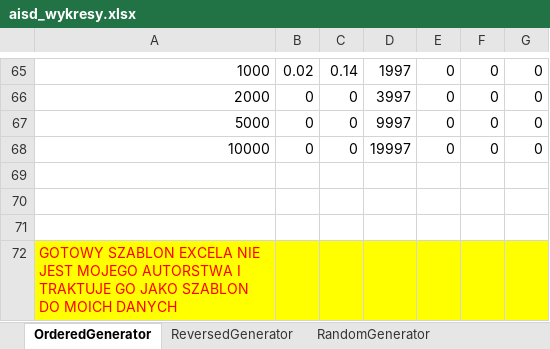
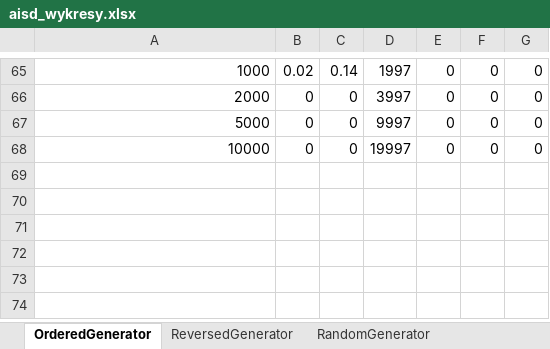
Before and after one commit to qamarq/pwr-repo, an Excel workbook: sem2/aisd-lab/src/lab4/aisd_wykresy.xlsx, sheet OrderedGenerator, drawn as a sheet; only a part is shown, gaps mark what is left out; values as stored, in another font and other column widths than the file's, no borders; charts and pictures not drawn; the diff names each change by its address in the sheet, - before the commit and + after, or states it on an @@ line.

Commit message:
feat(aisd-lab): lab6 udpate

```diff
--- a/sem2/aisd-lab/src/lab4/aisd_wykresy.xlsx (sheet OrderedGenerator)
+++ b/sem2/aisd-lab/src/lab4/aisd_wykresy.xlsx (sheet OrderedGenerator)
-row 69: (empty)
-row 70: (empty)
-row 71: (empty)
-row 72: GOTOWY SZABLON EXCELA NIE JEST MOJEGO AUTORSTWA I TRAKTUJE GO JAKO SZABLON DO MOICH DANYCH
```
Also changed, not shown: 3 other files.
